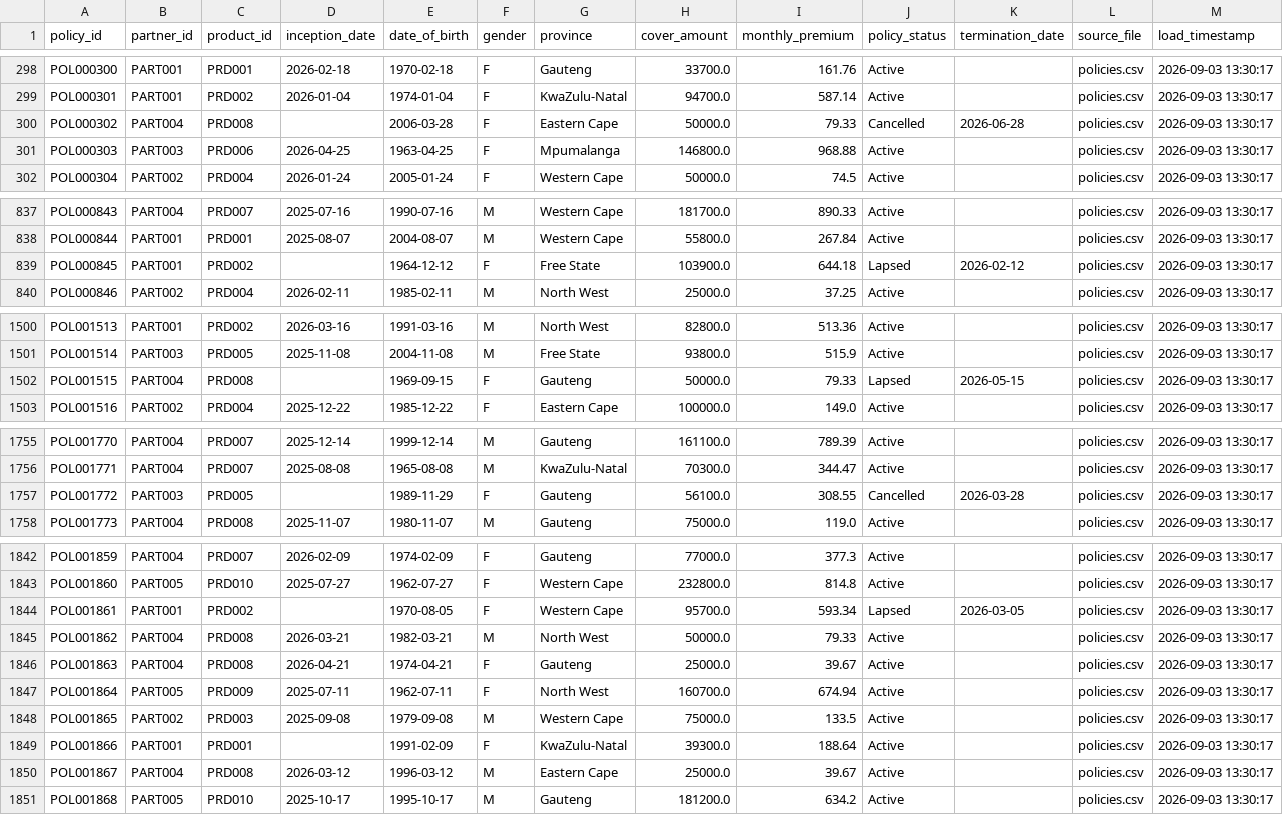
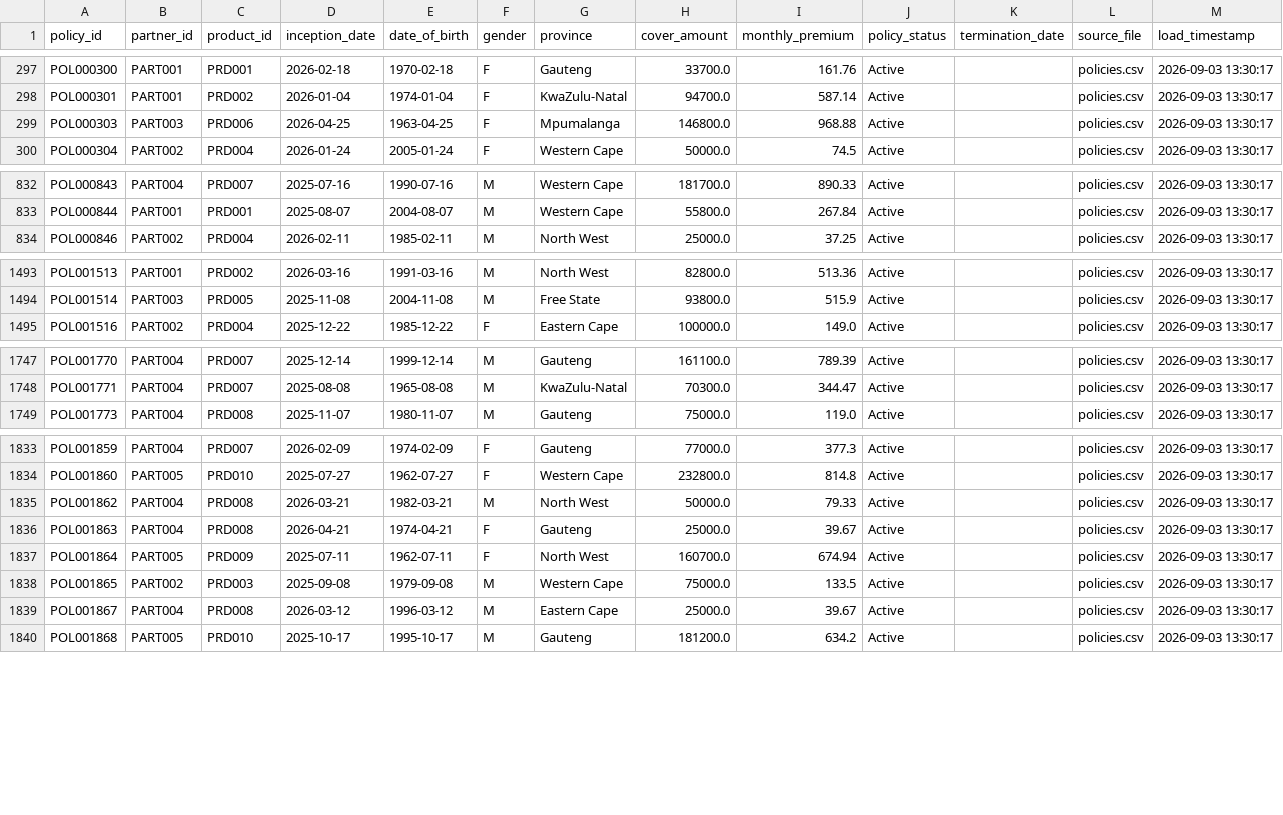
Before and after one commit to Light76/Data-Engineering-Portfolio-Project-01, a CSV file: Data/Silver/policies_clean.csv, drawn as a sheet; only a part is shown, gaps mark what is left out; the diff covers the shown part only; the diff names each change by its address in the sheet, - before the commit and + after, or states it on an @@ line.

```diff
--- a/Data/Silver/policies_clean.csv
+++ b/Data/Silver/policies_clean.csv
-row 300: POL000302 | PART004 | PRD008 |  | 2006-03-28 | F | Eastern Cape | 50000.0 | 79.33 | Cancelled | 2026-06-28 | policies.csv | 2026-09-03 13:30:17
-row 839: POL000845 | PART001 | PRD002 |  | 1964-12-12 | F | Free State | 103900.0 | 644.18 | Lapsed | 2026-02-12 | policies.csv | 2026-09-03 13:30:17
-row 1502: POL001515 | PART004 | PRD008 |  | 1969-09-15 | F | Gauteng | 50000.0 | 79.33 | Lapsed | 2026-05-15 | policies.csv | 2026-09-03 13:30:17
-row 1757: POL001772 | PART003 | PRD005 |  | 1989-11-29 | F | Gauteng | 56100.0 | 308.55 | Cancelled | 2026-03-28 | policies.csv | 2026-09-03 13:30:17
-row 1844: POL001861 | PART001 | PRD002 |  | 1970-08-05 | F | Western Cape | 95700.0 | 593.34 | Lapsed | 2026-03-05 | policies.csv | 2026-09-03 13:30:17
-row 1849: POL001866 | PART001 | PRD001 |  | 1991-02-09 | F | KwaZulu-Natal | 39300.0 | 188.64 | Active |  | policies.csv | 2026-09-03 13:30:17
```
Also changed, not shown: 6 removed rows elsewhere in this file, Data/Rejects/policies_rejected.csv, 9 other files.
